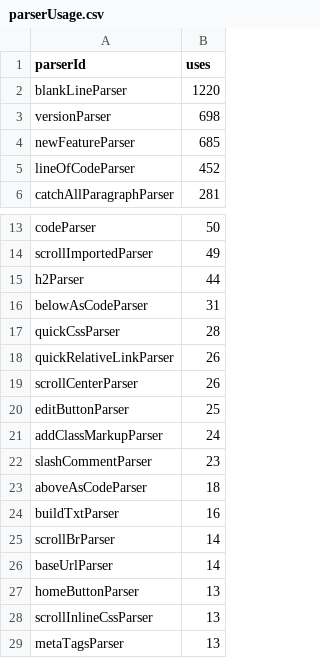
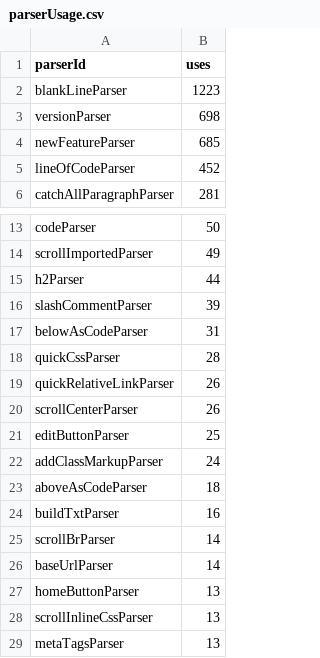
Before and after one commit to breck7/scroll, a CSV file: parserUsage.csv, drawn as a sheet; only a part is shown, gaps mark what is left out.

```diff
--- a/parserUsage.csv
+++ b/parserUsage.csv
@@ -1,3 +1,3 @@
 parserId,uses
-blankLineParser,1220
+blankLineParser,1223
 versionParser,698
@@ -15,2 +15,3 @@ scrollImportedParser,49
 h2Parser,44
+slashCommentParser,39
 belowAsCodeParser,31
@@ -21,3 +22,2 @@ editButtonParser,25
 addClassMarkupParser,24
-slashCommentParser,23
 aboveAsCodeParser,18
```
Also changed, not shown: blog/posts.csv, blog/posts.tsv, 29 other files.
